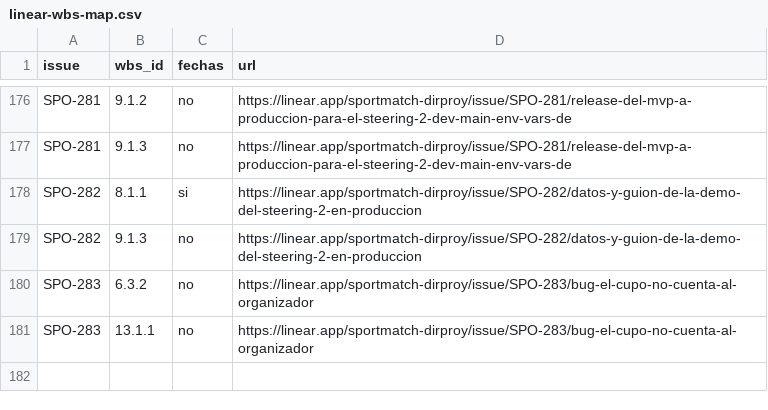
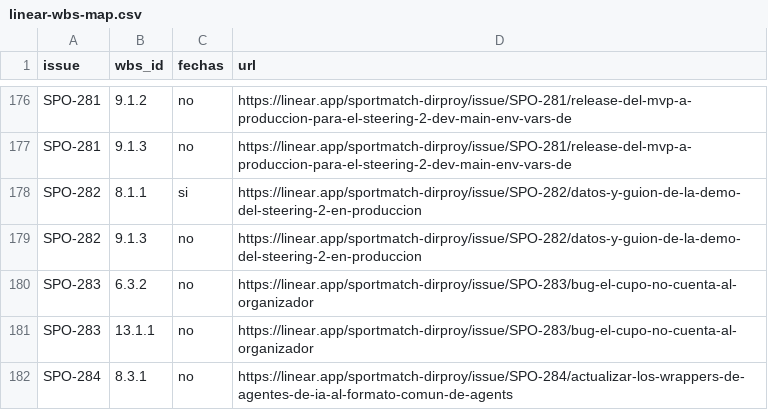
Before and after one commit to SportmatchOrg/sportmatch-linktree, a CSV file: docs/planning/linear-wbs-map.csv, drawn as a sheet; only a part is shown, gaps mark what is left out.

```diff
--- a/docs/planning/linear-wbs-map.csv
+++ b/docs/planning/linear-wbs-map.csv
@@ -181 +181,2 @@ SPO-283,6.3.2,no,https://linear.app/sportmatch-dirproy/issue/SPO-283/bug-el-cupo
 SPO-283,13.1.1,no,https://linear.app/sportmatch-dirproy/issue/SPO-283/bug-el-cupo-no-cuenta-al-organizador
+SPO-284,8.3.1,no,https://linear.app/sportmatch-dirproy/issue/SPO-284/actualizar-los-wrappers-de-agentes-de-ia-al-formato-comun-de-agents
```
Also changed, not shown: docs/planning/linear-issues.csv, 6 other files.
